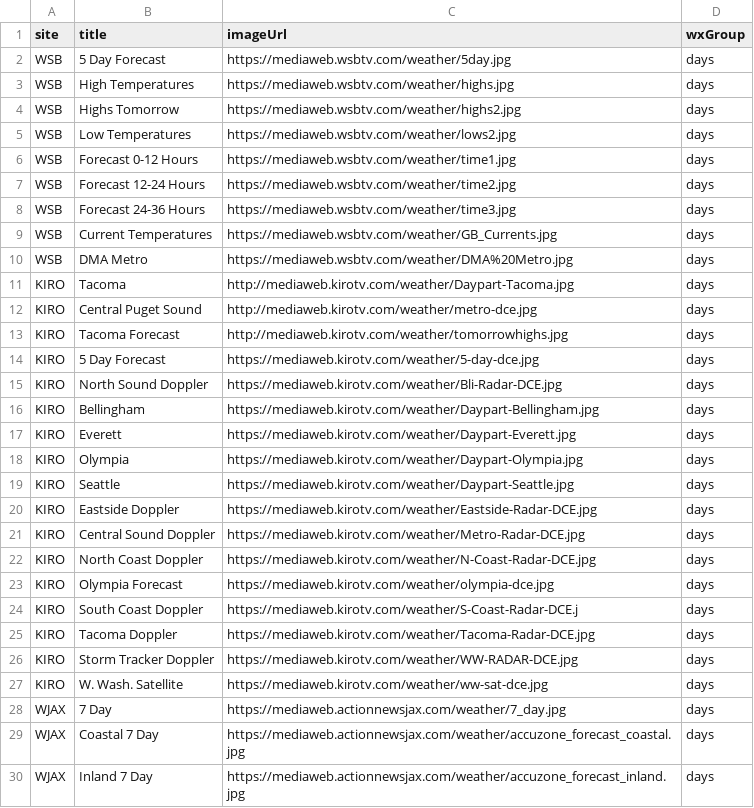
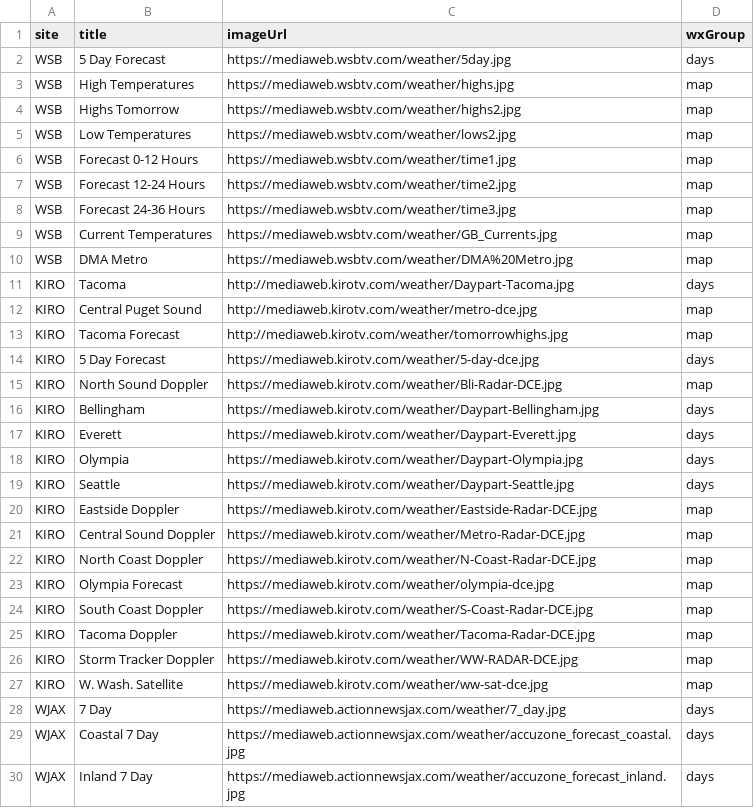
Before and after one commit to rtoddf/amagi-poc, a CSV file: src/Components/data/wx-images.csv, drawn as a sheet; only a part is shown.

Commit message:
[master] Updated the Wx Images to use different Wx groups

```diff
--- a/src/Components/data/wx-images.csv
+++ b/src/Components/data/wx-images.csv
@@ -2,15 +2,15 @@ site,title,imageUrl,wxGroup
 WSB,5 Day Forecast,https://mediaweb.wsbtv.com/weather/5day.jpg ,days
-WSB,High Temperatures,https://mediaweb.wsbtv.com/weather/highs.jpg,days
-WSB,Highs Tomorrow,https://mediaweb.wsbtv.com/weather/highs2.jpg,days
-WSB,Low Temperatures,https://mediaweb.wsbtv.com/weather/lows2.jpg ,days
-WSB,Forecast 0-12 Hours,https://mediaweb.wsbtv.com/weather/time1.jpg ,days
-WSB,Forecast 12-24 Hours,https://mediaweb.wsbtv.com/weather/time2.jpg,days
-WSB,Forecast 24-36 Hours,https://mediaweb.wsbtv.com/weather/time3.jpg,days
-WSB,Current Temperatures,https://mediaweb.wsbtv.com/weather/GB_Currents.jpg,days
-WSB,DMA Metro,https://mediaweb.wsbtv.com/weather/DMA%20Metro.jpg,days
+WSB,High Temperatures,https://mediaweb.wsbtv.com/weather/highs.jpg,map
+WSB,Highs Tomorrow,https://mediaweb.wsbtv.com/weather/highs2.jpg,map
+WSB,Low Temperatures,https://mediaweb.wsbtv.com/weather/lows2.jpg ,map
+WSB,Forecast 0-12 Hours,https://mediaweb.wsbtv.com/weather/time1.jpg ,map
+WSB,Forecast 12-24 Hours,https://mediaweb.wsbtv.com/weather/time2.jpg,map
+WSB,Forecast 24-36 Hours,https://mediaweb.wsbtv.com/weather/time3.jpg,map
+WSB,Current Temperatures,https://mediaweb.wsbtv.com/weather/GB_Currents.jpg,map
+WSB,DMA Metro,https://mediaweb.wsbtv.com/weather/DMA%20Metro.jpg,map
 KIRO,Tacoma,http://mediaweb.kirotv.com/weather/Daypart-Tacoma.jpg,days
-KIRO,Central Puget Sound,http://mediaweb.kirotv.com/weather/metro-dce.jpg,days
-KIRO,Tacoma Forecast,http://mediaweb.kirotv.com/weather/tomorrowhighs.jpg,days
+KIRO,Central Puget Sound,http://mediaweb.kirotv.com/weather/metro-dce.jpg,map
+KIRO,Tacoma Forecast,http://mediaweb.kirotv.com/weather/tomorrowhighs.jpg,map
 KIRO,5 Day Forecast,https://mediaweb.kirotv.com/weather/5-day-dce.jpg,days
-KIRO,North Sound Doppler,https://mediaweb.kirotv.com/weather/Bli-Radar-DCE.jpg,days
+KIRO,North Sound Doppler,https://mediaweb.kirotv.com/weather/Bli-Radar-DCE.jpg,map
 KIRO,Bellingham,https://mediaweb.kirotv.com/weather/Daypart-Bellingham.jpg,days
@@ -19,10 +19,10 @@ KIRO,Olympia,https://mediaweb.kirotv.com/weather/Daypart-Olympia.jpg,days
 KIRO,Seattle,https://mediaweb.kirotv.com/weather/Daypart-Seattle.jpg,days
-KIRO,Eastside Doppler,https://mediaweb.kirotv.com/weather/Eastside-Radar-DCE.jpg,days
-KIRO,Central Sound Doppler,https://mediaweb.kirotv.com/weather/Metro-Radar-DCE.jpg,days
-KIRO,North Coast Doppler,https://mediaweb.kirotv.com/weather/N-Coast-Radar-DCE.jpg,days
-KIRO,Olympia Forecast,https://mediaweb.kirotv.com/weather/olympia-dce.jpg,days
-KIRO,South Coast Doppler,https://mediaweb.kirotv.com/weather/S-Coast-Radar-DCE.j,days
-KIRO,Tacoma Doppler,https://mediaweb.kirotv.com/weather/Tacoma-Radar-DCE.jpg,days
-KIRO,Storm Tracker Doppler,https://mediaweb.kirotv.com/weather/WW-RADAR-DCE.jpg,days
-KIRO,W. Wash. Satellite,https://mediaweb.kirotv.com/weather/ww-sat-dce.jpg,days
+KIRO,Eastside Doppler,https://mediaweb.kirotv.com/weather/Eastside-Radar-DCE.jpg,map
+KIRO,Central Sound Doppler,https://mediaweb.kirotv.com/weather/Metro-Radar-DCE.jpg,map
+KIRO,North Coast Doppler,https://mediaweb.kirotv.com/weather/N-Coast-Radar-DCE.jpg,map
+KIRO,Olympia Forecast,https://mediaweb.kirotv.com/weather/olympia-dce.jpg,map
+KIRO,South Coast Doppler,https://mediaweb.kirotv.com/weather/S-Coast-Radar-DCE.jpg,map
+KIRO,Tacoma Doppler,https://mediaweb.kirotv.com/weather/Tacoma-Radar-DCE.jpg,map
+KIRO,Storm Tracker Doppler,https://mediaweb.kirotv.com/weather/WW-RADAR-DCE.jpg,map
+KIRO,W. Wash. Satellite,https://mediaweb.kirotv.com/weather/ww-sat-dce.jpg,map
 WJAX,7 Day,https://mediaweb.actionnewsjax.com/weather/7_day.jpg,days
```
Also changed, not shown: 1 other file.
